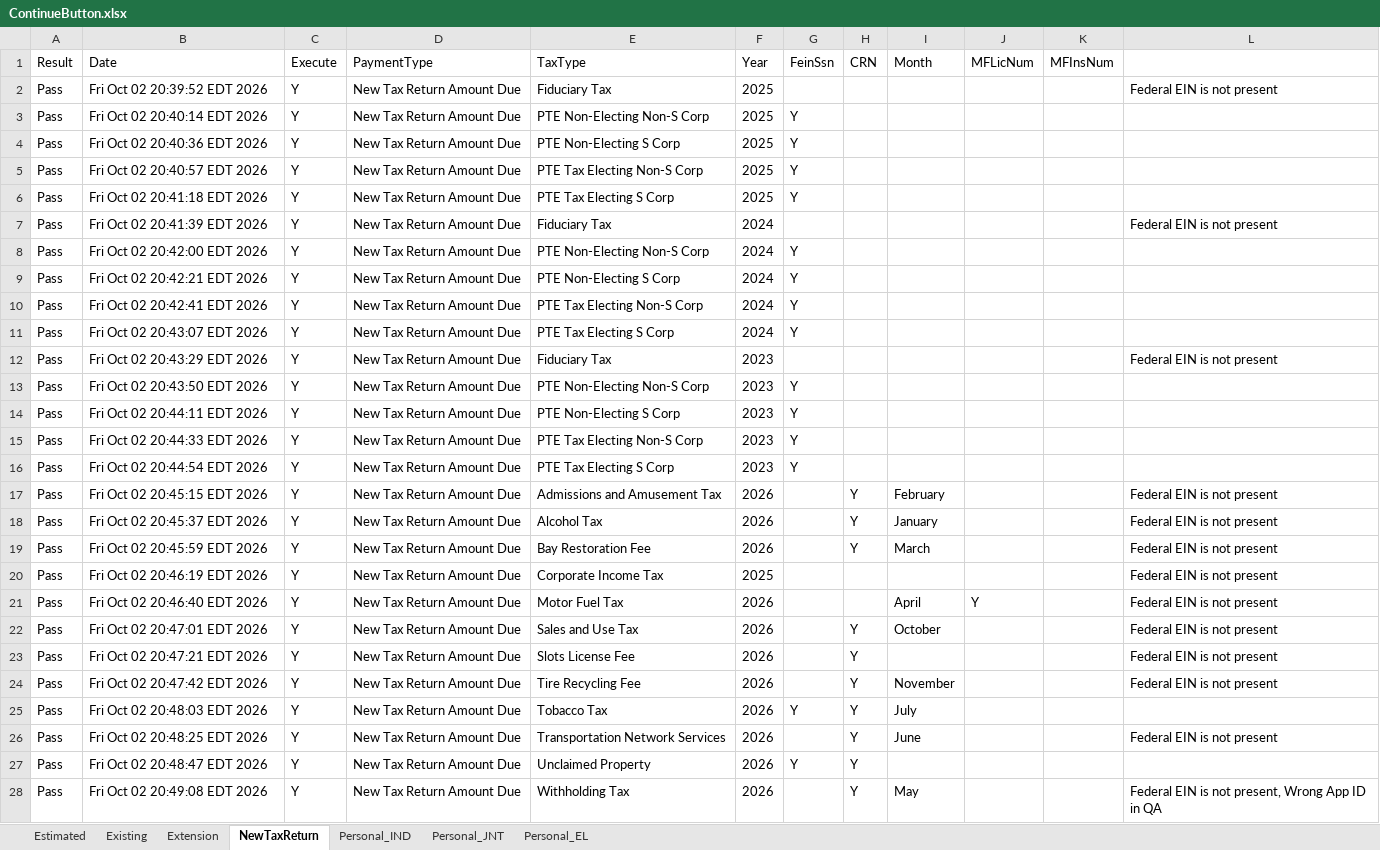
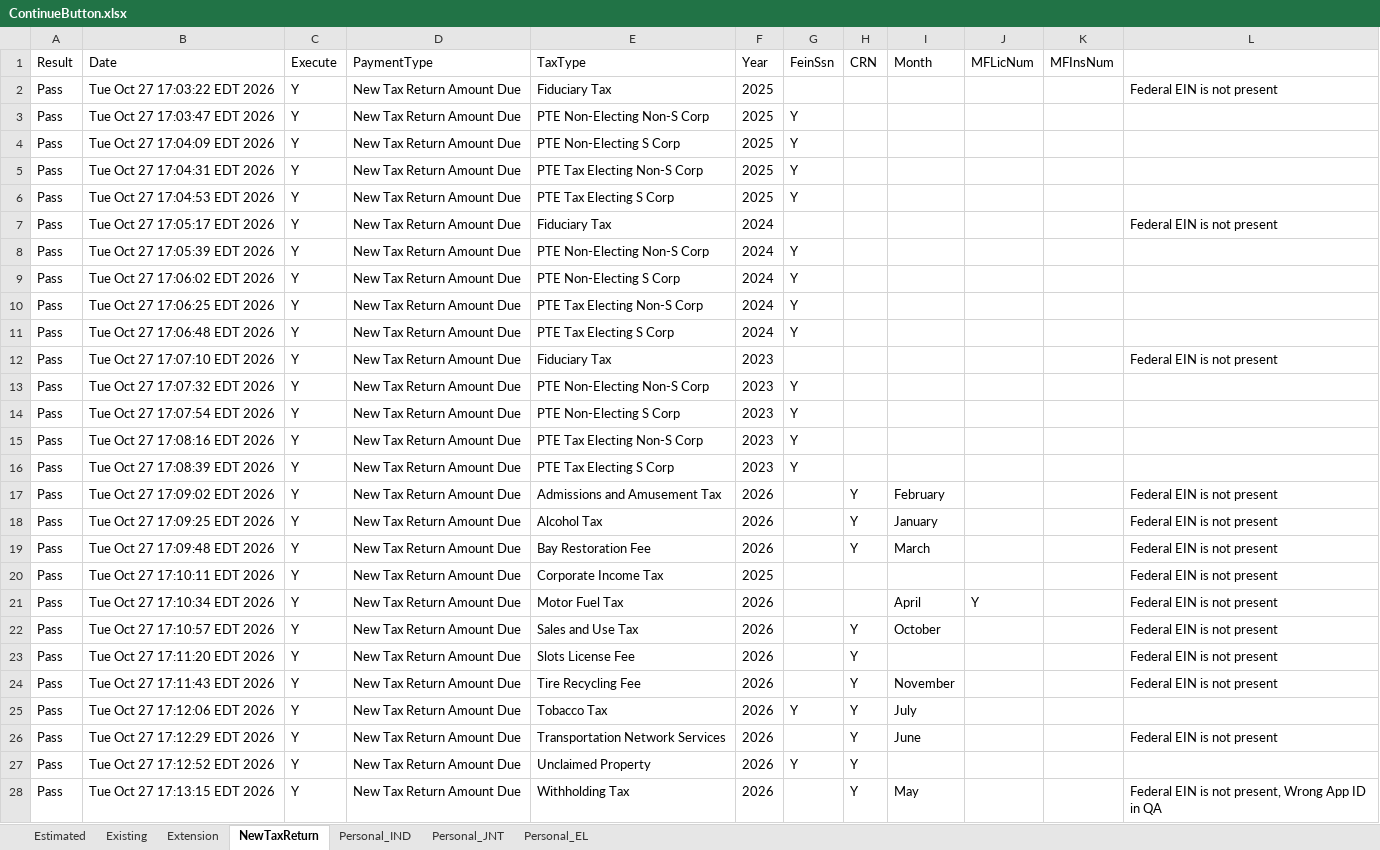
Before and after one commit to dcusend/VPS-Katalon, an Excel workbook: KatalonData/RADTestData/ContinueButton.xlsx, sheet NewTaxReturn, drawn as a sheet; only a part is shown; values as stored, in another font and other column widths than the file's, no borders; the diff covers the shown part only; the diff names each change by its address in the sheet, - before the commit and + after, or states it on an @@ line.

```diff
--- a/KatalonData/RADTestData/ContinueButton.xlsx (sheet NewTaxReturn)
+++ b/KatalonData/RADTestData/ContinueButton.xlsx (sheet NewTaxReturn)
-B2 (Date): Fri Oct 02 20:39:52 EDT 2026
+B2 (Date): Tue Oct 27 17:03:22 EDT 2026
-B3 (Date): Fri Oct 02 20:40:14 EDT 2026
+B3 (Date): Tue Oct 27 17:03:47 EDT 2026
-B4 (Date): Fri Oct 02 20:40:36 EDT 2026
+B4 (Date): Tue Oct 27 17:04:09 EDT 2026
-B5 (Date): Fri Oct 02 20:40:57 EDT 2026
+B5 (Date): Tue Oct 27 17:04:31 EDT 2026
-B6 (Date): Fri Oct 02 20:41:18 EDT 2026
+B6 (Date): Tue Oct 27 17:04:53 EDT 2026
-B7 (Date): Fri Oct 02 20:41:39 EDT 2026
+B7 (Date): Tue Oct 27 17:05:17 EDT 2026
-B8 (Date): Fri Oct 02 20:42:00 EDT 2026
+B8 (Date): Tue Oct 27 17:05:39 EDT 2026
-B9 (Date): Fri Oct 02 20:42:21 EDT 2026
+B9 (Date): Tue Oct 27 17:06:02 EDT 2026
-B10 (Date): Fri Oct 02 20:42:41 EDT 2026
+B10 (Date): Tue Oct 27 17:06:25 EDT 2026
-B11 (Date): Fri Oct 02 20:43:07 EDT 2026
+B11 (Date): Tue Oct 27 17:06:48 EDT 2026
-B12 (Date): Fri Oct 02 20:43:29 EDT 2026
+B12 (Date): Tue Oct 27 17:07:10 EDT 2026
-B13 (Date): Fri Oct 02 20:43:50 EDT 2026
+B13 (Date): Tue Oct 27 17:07:32 EDT 2026
-B14 (Date): Fri Oct 02 20:44:11 EDT 2026
+B14 (Date): Tue Oct 27 17:07:54 EDT 2026
-B15 (Date): Fri Oct 02 20:44:33 EDT 2026
+B15 (Date): Tue Oct 27 17:08:16 EDT 2026
-B16 (Date): Fri Oct 02 20:44:54 EDT 2026
+B16 (Date): Tue Oct 27 17:08:39 EDT 2026
-B17 (Date): Fri Oct 02 20:45:15 EDT 2026
+B17 (Date): Tue Oct 27 17:09:02 EDT 2026
-B18 (Date): Fri Oct 02 20:45:37 EDT 2026
+B18 (Date): Tue Oct 27 17:09:25 EDT 2026
-B19 (Date): Fri Oct 02 20:45:59 EDT 2026
+B19 (Date): Tue Oct 27 17:09:48 EDT 2026
-B20 (Date): Fri Oct 02 20:46:19 EDT 2026
+B20 (Date): Tue Oct 27 17:10:11 EDT 2026
-B21 (Date): Fri Oct 02 20:46:40 EDT 2026
+B21 (Date): Tue Oct 27 17:10:34 EDT 2026
-B22 (Date): Fri Oct 02 20:47:01 EDT 2026
+B22 (Date): Tue Oct 27 17:10:57 EDT 2026
-B23 (Date): Fri Oct 02 20:47:21 EDT 2026
+B23 (Date): Tue Oct 27 17:11:20 EDT 2026
-B24 (Date): Fri Oct 02 20:47:42 EDT 2026
+B24 (Date): Tue Oct 27 17:11:43 EDT 2026
-B25 (Date): Fri Oct 02 20:48:03 EDT 2026
+B25 (Date): Tue Oct 27 17:12:06 EDT 2026
-B26 (Date): Fri Oct 02 20:48:25 EDT 2026
+B26 (Date): Tue Oct 27 17:12:29 EDT 2026
-B27 (Date): Fri Oct 02 20:48:47 EDT 2026
+B27 (Date): Tue Oct 27 17:12:52 EDT 2026
-B28 (Date): Fri Oct 02 20:49:08 EDT 2026
+B28 (Date): Tue Oct 27 17:13:15 EDT 2026
```
Also changed, not shown: 33 edited cells elsewhere in this sheet, sheet Existing, sheet Personal_IND, sheet Estimated, sheet Extension, sheet Personal_JNT, sheet Personal_EL, KatalonData/RADTestData/FEINandFEINSSNZeroError.xlsx, KatalonData/RADTestData/JointFilerSSNZeroError.xlsx, 27 other files.
